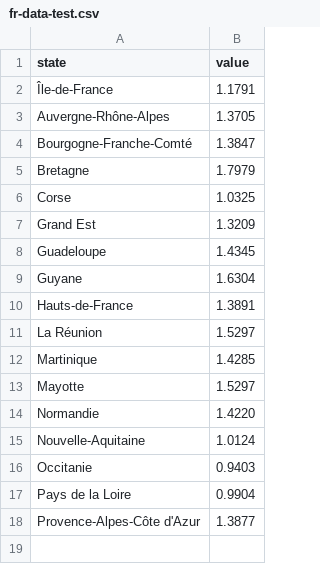
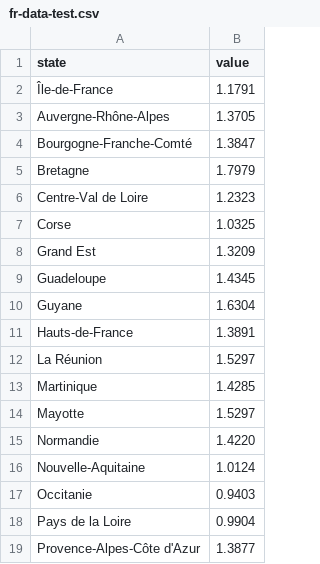
Before and after one commit to cfoltran/projectHone, a CSV file: website/public/static/fr-data-test.csv, drawn as a sheet; the diff names each change by its address in the sheet, - before the commit and + after, or states it on an @@ line.

```diff
--- a/website/public/static/fr-data-test.csv
+++ b/website/public/static/fr-data-test.csv
+row 6: Centre-Val de Loire | 1.2323
```
Also changed, not shown: 2 other files.
